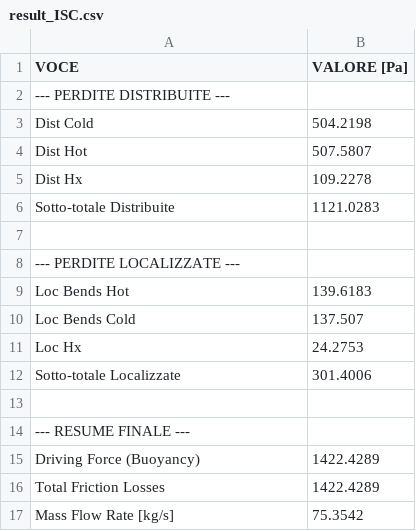
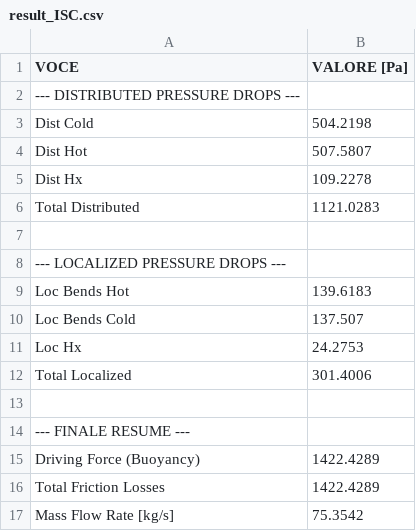
Before and after one commit to riccardopolato/Nuclear-plants, a CSV file: assignment1/result_ISC.csv, drawn as a sheet.

```diff
--- a/assignment1/result_ISC.csv
+++ b/assignment1/result_ISC.csv
@@ -1,3 +1,3 @@
 VOCE,VALORE [Pa]
---- PERDITE DISTRIBUITE ---,
+--- DISTRIBUTED PRESSURE DROPS ---,
 Dist Cold,504.2198
@@ -5,5 +5,5 @@ Dist Hot,507.5807
 Dist Hx,109.2278
-Sotto-totale Distribuite,1121.0283
+Total Distributed,1121.0283
 ,
---- PERDITE LOCALIZZATE ---,
+--- LOCALIZED PRESSURE DROPS ---,
 Loc Bends Hot,139.6183
@@ -11,5 +11,5 @@ Loc Bends Cold,137.507
 Loc Hx,24.2753
-Sotto-totale Localizzate,301.4006
+Total Localized,301.4006
 ,
---- RESUME FINALE ---,
+--- FINALE RESUME ---,
 Driving Force (Buoyancy),1422.4289
```
Also changed, not shown: 1 other file.
